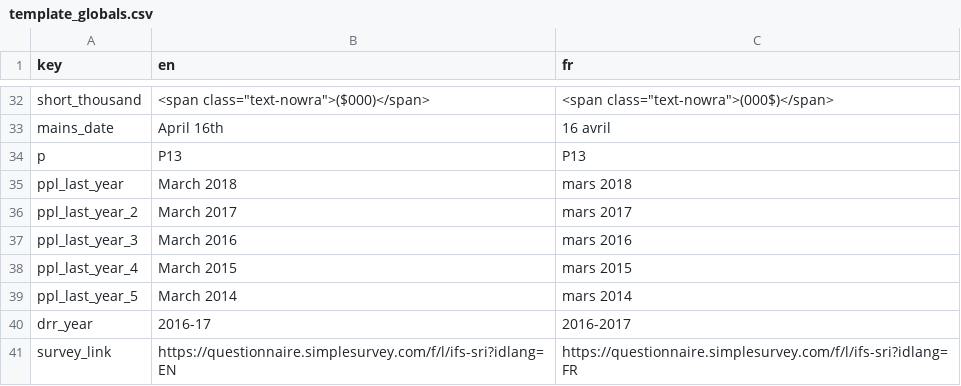
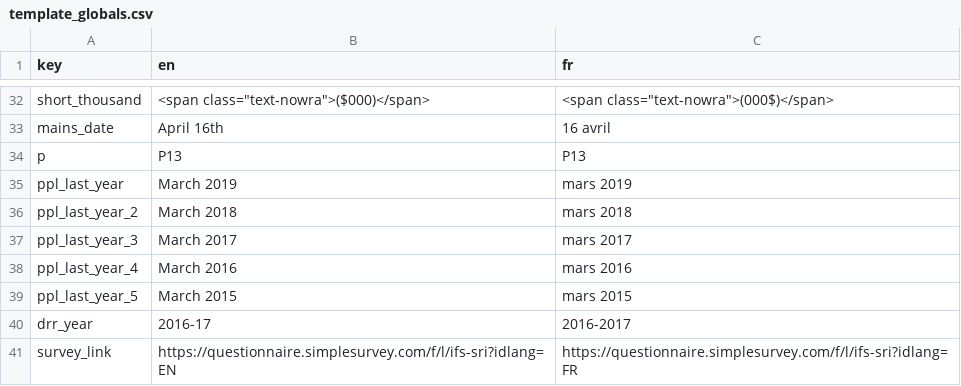
Before and after one commit to TBS-EACPD/infobase, a CSV file: client/src/common_text/template_globals.csv, drawn as a sheet; only a part is shown, gaps mark what is left out.

Commit message:
Roll people years forward

```diff
--- a/client/src/common_text/template_globals.csv
+++ b/client/src/common_text/template_globals.csv
@@ -34,7 +34,7 @@ mains_date,April 16th,16 avril
 p,P13,P13
-ppl_last_year,March 2018,mars 2018
-ppl_last_year_2,March 2017,mars 2017
-ppl_last_year_3,March 2016,mars 2016
-ppl_last_year_4,March 2015,mars 2015
-ppl_last_year_5,March 2014,mars 2014
+ppl_last_year,March 2019,mars 2019
+ppl_last_year_2,March 2018,mars 2018
+ppl_last_year_3,March 2017,mars 2017
+ppl_last_year_4,March 2016,mars 2016
+ppl_last_year_5,March 2015,mars 2015
 drr_year,2016-17,2016-2017
```
